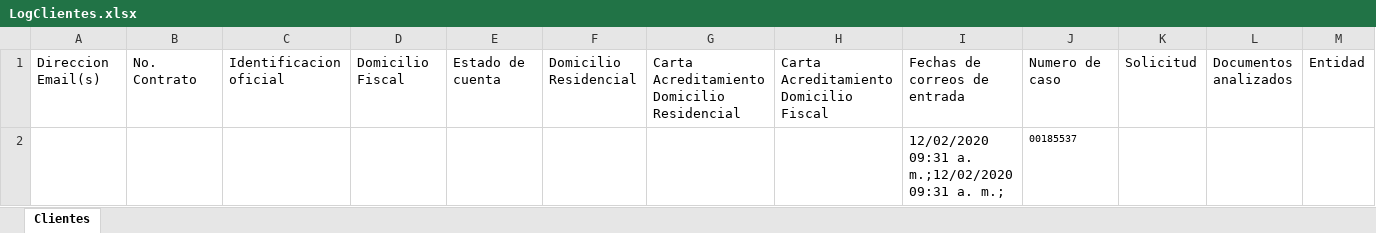
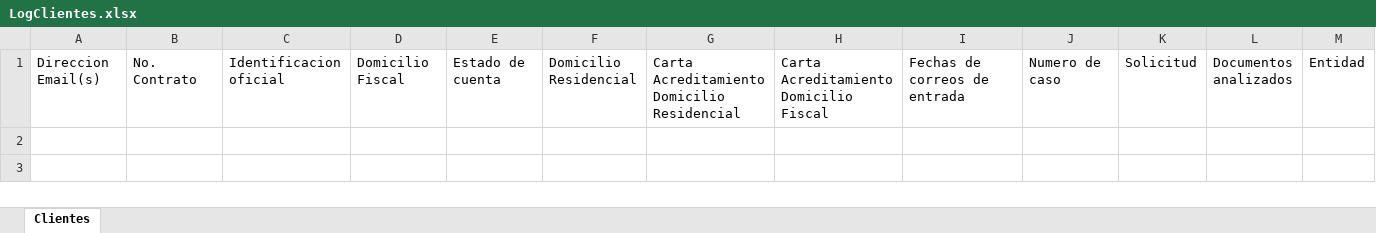
Before and after one commit to LuisMargro/ArchivaldoBot, an Excel workbook: Data/LogClientes.xlsx, sheet Clientes, drawn as a sheet; only a part is shown; values as stored, in another font and other column widths than the file's, no borders; rows hold the shown columns only; the diff names each change by its address in the sheet, - before the commit and + after, or states it on an @@ line.

```diff
--- a/Data/LogClientes.xlsx (sheet Clientes)
+++ b/Data/LogClientes.xlsx (sheet Clientes)
-row 2:  |  |  |  |  |  |  |  | 12/02/2020 09:31 a. m.;12/02/2020 09:31 a. m.; | 00185537
```
Also changed, not shown: 2 other files.
